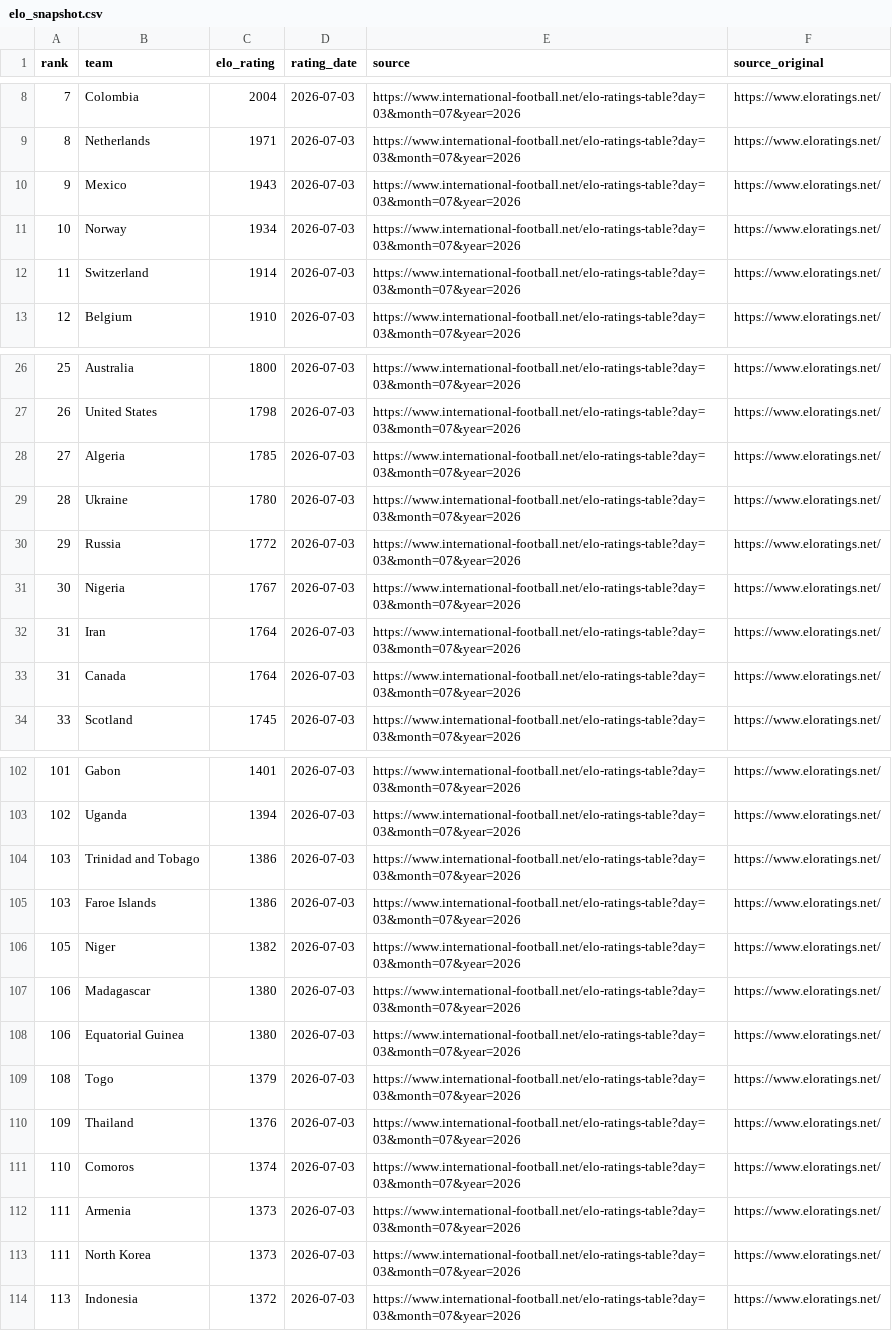
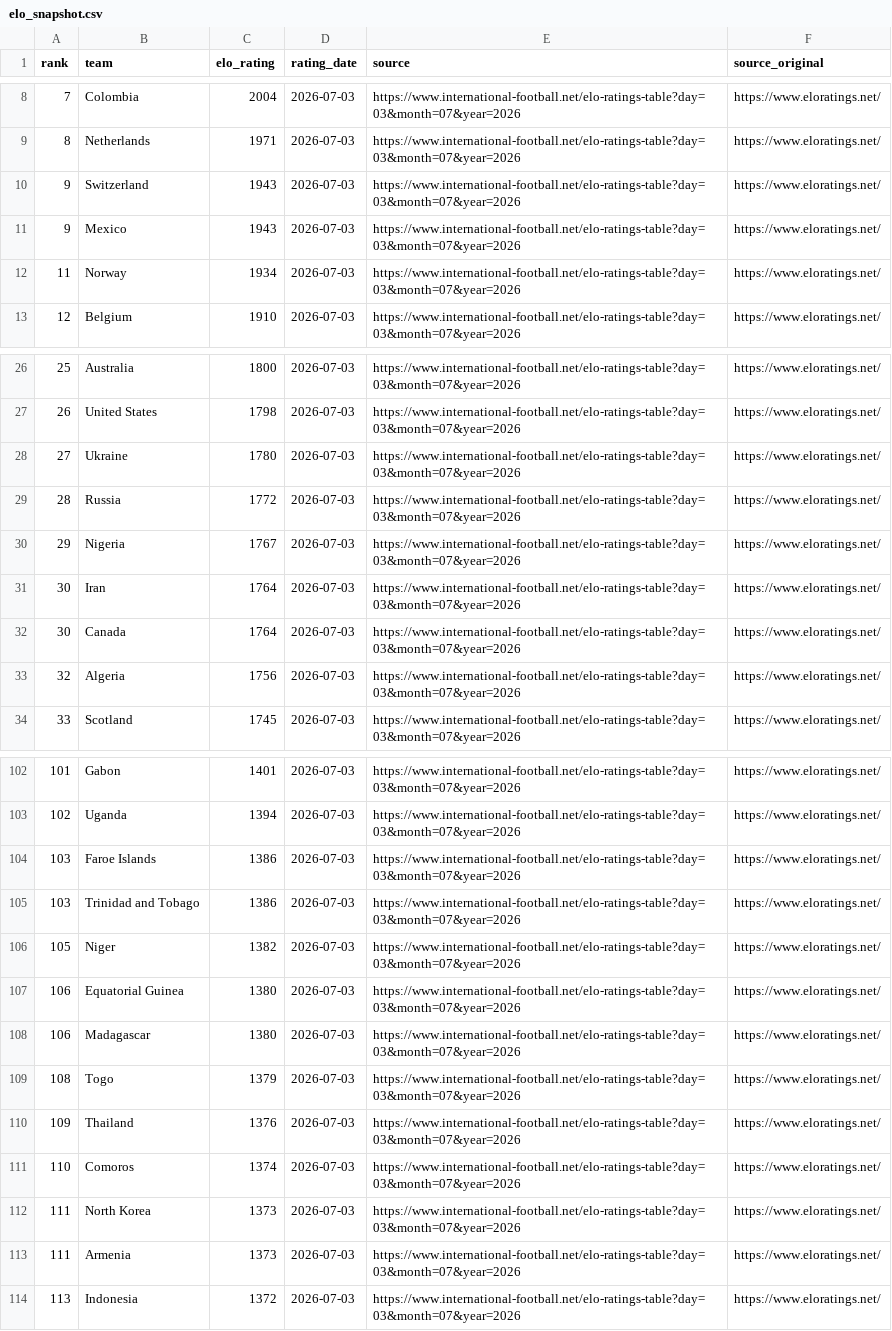
Before and after one commit to judasane/Oloraculo, a CSV file: Oloraculo.Web/Data/elo_snapshot.csv, drawn as a sheet; only a part is shown, gaps mark what is left out; the diff covers the shown part only.

Commit message:
Automate calibrated README snapshots

```diff
--- a/Oloraculo.Web/Data/elo_snapshot.csv
+++ b/Oloraculo.Web/Data/elo_snapshot.csv
@@ -9,5 +9,5 @@ rank,team,elo_rating,rating_date,source,source_original
 8,Netherlands,1971,2026-07-03,https://www.international-football.net/elo-ratings-table?day=03&month=07&year=2026,https://www.eloratings.net/
+9,Switzerland,1943,2026-07-03,https://www.international-football.net/elo-ratings-table?day=03&month=07&year=2026,https://www.eloratings.net/
 9,Mexico,1943,2026-07-03,https://www.international-football.net/elo-ratings-table?day=03&month=07&year=2026,https://www.eloratings.net/
-10,Norway,1934,2026-07-03,https://www.international-football.net/elo-ratings-table?day=03&month=07&year=2026,https://www.eloratings.net/
-11,Switzerland,1914,2026-07-03,https://www.international-football.net/elo-ratings-table?day=03&month=07&year=2026,https://www.eloratings.net/
+11,Norway,1934,2026-07-03,https://www.international-football.net/elo-ratings-table?day=03&month=07&year=2026,https://www.eloratings.net/
 12,Belgium,1910,2026-07-03,https://www.international-football.net/elo-ratings-table?day=03&month=07&year=2026,https://www.eloratings.net/
@@ -27,8 +27,8 @@ rank,team,elo_rating,rating_date,source,source_original
 26,United States,1798,2026-07-03,https://www.international-football.net/elo-ratings-table?day=03&month=07&year=2026,https://www.eloratings.net/
-27,Algeria,1785,2026-07-03,https://www.international-football.net/elo-ratings-table?day=03&month=07&year=2026,https://www.eloratings.net/
-28,Ukraine,1780,2026-07-03,https://www.international-football.net/elo-ratings-table?day=03&month=07&year=2026,https://www.eloratings.net/
-29,Russia,1772,2026-07-03,https://www.international-football.net/elo-ratings-table?day=03&month=07&year=2026,https://www.eloratings.net/
-30,Nigeria,1767,2026-07-03,https://www.international-football.net/elo-ratings-table?day=03&month=07&year=2026,https://www.eloratings.net/
-31,Iran,1764,2026-07-03,https://www.international-football.net/elo-ratings-table?day=03&month=07&year=2026,https://www.eloratings.net/
-31,Canada,1764,2026-07-03,https://www.international-football.net/elo-ratings-table?day=03&month=07&year=2026,https://www.eloratings.net/
+27,Ukraine,1780,2026-07-03,https://www.international-football.net/elo-ratings-table?day=03&month=07&year=2026,https://www.eloratings.net/
+28,Russia,1772,2026-07-03,https://www.international-football.net/elo-ratings-table?day=03&month=07&year=2026,https://www.eloratings.net/
+29,Nigeria,1767,2026-07-03,https://www.international-football.net/elo-ratings-table?day=03&month=07&year=2026,https://www.eloratings.net/
+30,Iran,1764,2026-07-03,https://www.international-football.net/elo-ratings-table?day=03&month=07&year=2026,https://www.eloratings.net/
+30,Canada,1764,2026-07-03,https://www.international-football.net/elo-ratings-table?day=03&month=07&year=2026,https://www.eloratings.net/
+32,Algeria,1756,2026-07-03,https://www.international-football.net/elo-ratings-table?day=03&month=07&year=2026,https://www.eloratings.net/
 33,Scotland,1745,2026-07-03,https://www.international-football.net/elo-ratings-table?day=03&month=07&year=2026,https://www.eloratings.net/
@@ -103,7 +103,7 @@ rank,team,elo_rating,rating_date,source,source_original
 102,Uganda,1394,2026-07-03,https://www.international-football.net/elo-ratings-table?day=03&month=07&year=2026,https://www.eloratings.net/
+103,Faroe Islands,1386,2026-07-03,https://www.international-football.net/elo-ratings-table?day=03&month=07&year=2026,https://www.eloratings.net/
 103,Trinidad and Tobago,1386,2026-07-03,https://www.international-football.net/elo-ratings-table?day=03&month=07&year=2026,https://www.eloratings.net/
-103,Faroe Islands,1386,2026-07-03,https://www.international-football.net/elo-ratings-table?day=03&month=07&year=2026,https://www.eloratings.net/
 105,Niger,1382,2026-07-03,https://www.international-football.net/elo-ratings-table?day=03&month=07&year=2026,https://www.eloratings.net/
+106,Equatorial Guinea,1380,2026-07-03,https://www.international-football.net/elo-ratings-table?day=03&month=07&year=2026,https://www.eloratings.net/
 106,Madagascar,1380,2026-07-03,https://www.international-football.net/elo-ratings-table?day=03&month=07&year=2026,https://www.eloratings.net/
-106,Equatorial Guinea,1380,2026-07-03,https://www.international-football.net/elo-ratings-table?day=03&month=07&year=2026,https://www.eloratings.net/
 108,Togo,1379,2026-07-03,https://www.international-football.net/elo-ratings-table?day=03&month=07&year=2026,https://www.eloratings.net/
@@ -111,4 +111,4 @@ rank,team,elo_rating,rating_date,source,source_original
 110,Comoros,1374,2026-07-03,https://www.international-football.net/elo-ratings-table?day=03&month=07&year=2026,https://www.eloratings.net/
+111,North Korea,1373,2026-07-03,https://www.international-football.net/elo-ratings-table?day=03&month=07&year=2026,https://www.eloratings.net/
 111,Armenia,1373,2026-07-03,https://www.international-football.net/elo-ratings-table?day=03&month=07&year=2026,https://www.eloratings.net/
-111,North Korea,1373,2026-07-03,https://www.international-football.net/elo-ratings-table?day=03&month=07&year=2026,https://www.eloratings.net/
 113,Indonesia,1372,2026-07-03,https://www.international-football.net/elo-ratings-table?day=03&month=07&year=2026,https://www.eloratings.net/
```
Also changed, not shown: 8 moved rows elsewhere in this file, 2 other files.
